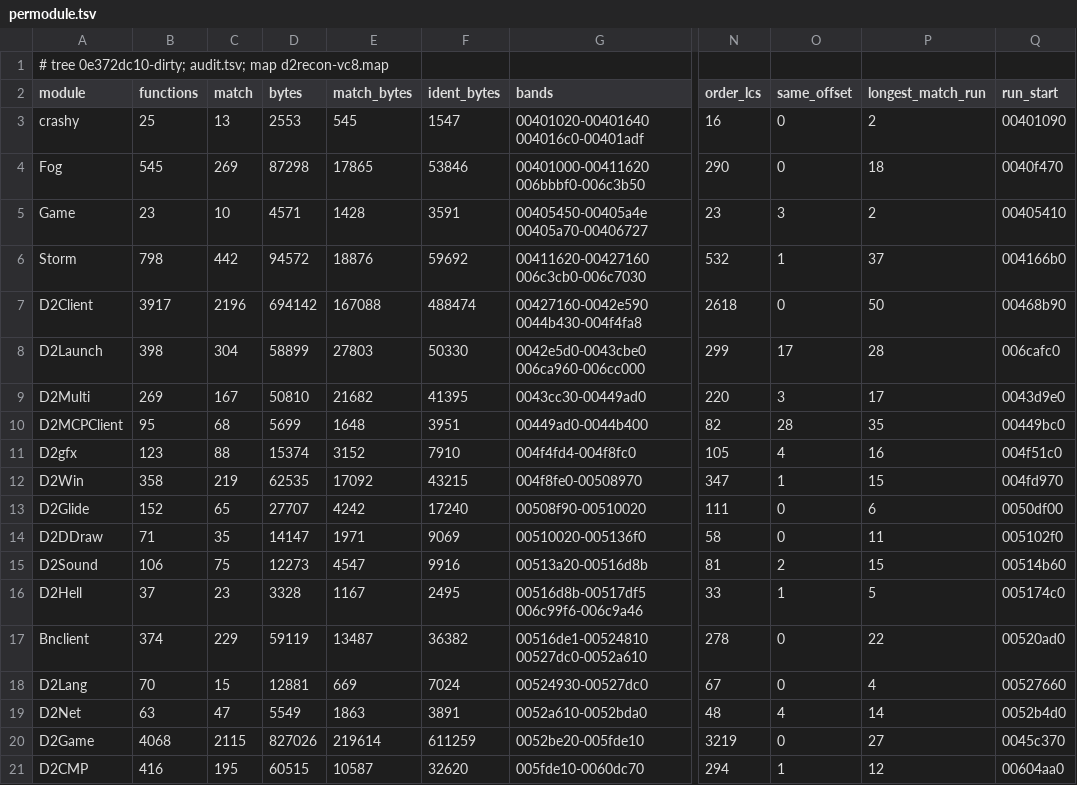
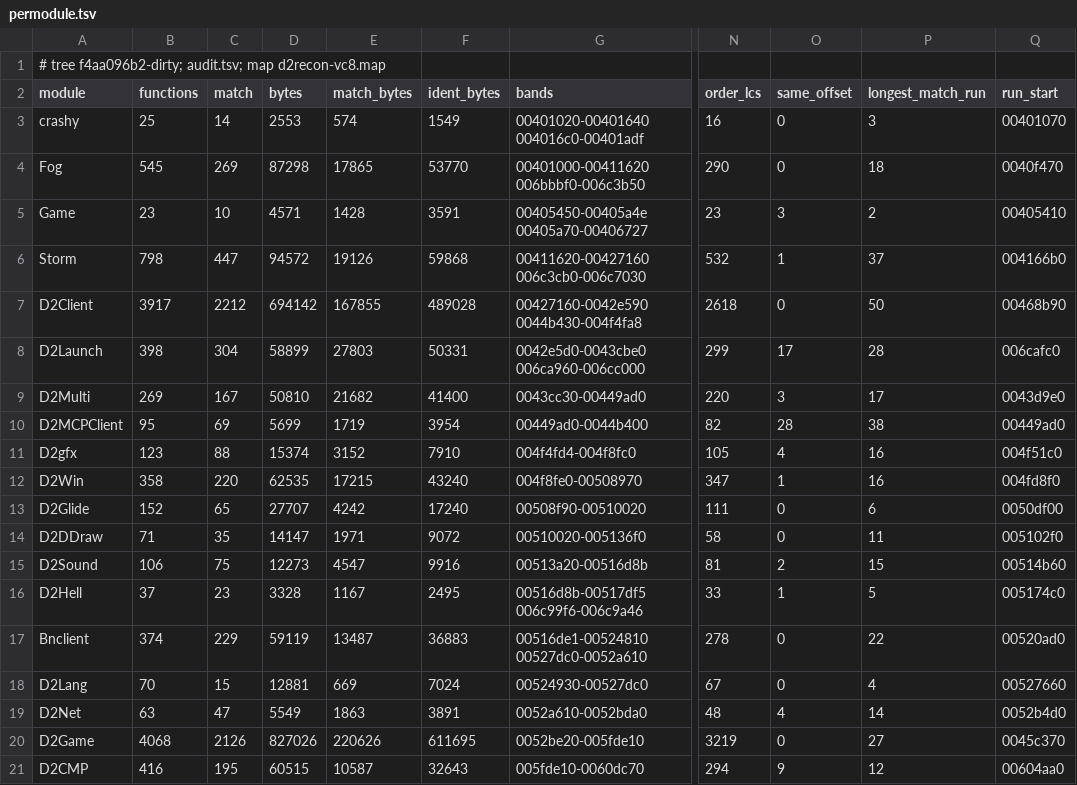
Before and after one commit to jaenster/redivivus, a TSV file: asm_matching/msvc8/evidence/permodule.tsv, drawn as a sheet; only a part is shown, gaps mark what is left out; the diff covers the shown part only; the diff names each change by its address in the sheet, - before the commit and + after, or states it on an @@ line.

```diff
--- a/asm_matching/msvc8/evidence/permodule.tsv
+++ b/asm_matching/msvc8/evidence/permodule.tsv
-A1 (module): # tree 0e372dc10-dirty; audit.tsv; map…
+A1 (module): # tree f4aa096b2-dirty; audit.tsv; map…
-C3 (match): 13
+C3 (match): 14
-E3 (match_bytes): 545
+E3 (match_bytes): 574
-F3 (ident_bytes): 1547
+F3 (ident_bytes): 1549
-P3 (longest_match_run): 2
+P3 (longest_match_run): 3
-Q3 (run_start): 00401090
+Q3 (run_start): 00401070
-F4 (ident_bytes): 53846
+F4 (ident_bytes): 53770
-C6 (match): 442
+C6 (match): 447
-E6 (match_bytes): 18876
+E6 (match_bytes): 19126
-F6 (ident_bytes): 59692
+F6 (ident_bytes): 59868
-C7 (match): 2196
+C7 (match): 2212
-E7 (match_bytes): 167088
+E7 (match_bytes): 167855
-F7 (ident_bytes): 488474
+F7 (ident_bytes): 489028
-F8 (ident_bytes): 50330
+F8 (ident_bytes): 50331
-F9 (ident_bytes): 41395
+F9 (ident_bytes): 41400
-C10 (match): 68
+C10 (match): 69
-E10 (match_bytes): 1648
+E10 (match_bytes): 1719
-F10 (ident_bytes): 3951
+F10 (ident_bytes): 3954
-P10 (longest_match_run): 35
+P10 (longest_match_run): 38
-Q10 (run_start): 00449bc0
+Q10 (run_start): 00449ad0
-C12 (match): 219
+C12 (match): 220
-E12 (match_bytes): 17092
+E12 (match_bytes): 17215
-F12 (ident_bytes): 43215
+F12 (ident_bytes): 43240
-P12 (longest_match_run): 15
+P12 (longest_match_run): 16
-Q12 (run_start): 004fd970
+Q12 (run_start): 004fd8f0
-F14 (ident_bytes): 9069
+F14 (ident_bytes): 9072
-F17 (ident_bytes): 36382
+F17 (ident_bytes): 36883
-C20 (match): 2115
+C20 (match): 2126
-E20 (match_bytes): 219614
+E20 (match_bytes): 220626
-F20 (ident_bytes): 611259
+F20 (ident_bytes): 611695
-F21 (ident_bytes): 32620
+F21 (ident_bytes): 32643
-O21 (same_offset): 1
+O21 (same_offset): 9
```
Also changed, not shown: 9 edited cells elsewhere in this file, asm_matching/msvc8/evidence/datatrend.tsv, 7 other files.
